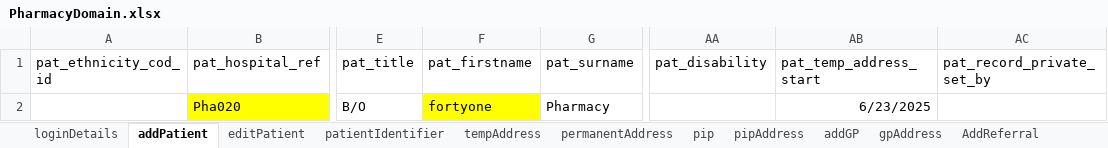
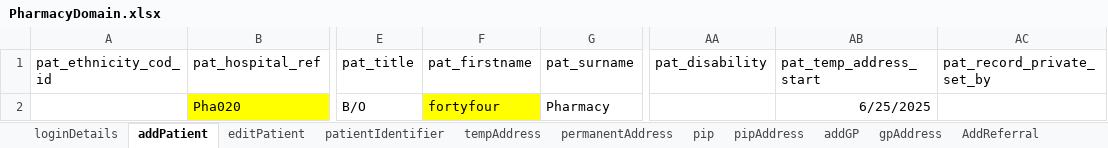
Before and after one commit to manojvyavahare27/ReleaseC4Automation, an Excel workbook: ExcelFiles/PharmacyDomain.xlsx, sheet addPatient, drawn as a sheet; only a part is shown, gaps mark what is left out; values as stored, in another font and other column widths than the file's, no borders; the diff names each change by its address in the sheet, - before the commit and + after, or states it on an @@ line.

```diff
--- a/ExcelFiles/PharmacyDomain.xlsx (sheet addPatient)
+++ b/ExcelFiles/PharmacyDomain.xlsx (sheet addPatient)
-F2 (pat_firstname): fortyone
+F2 (pat_firstname): fortyfour
-AB2 (pat_temp_address_start): 6/23/2025
+AB2 (pat_temp_address_start): 6/25/2025
```
Also changed, not shown: sheet patientIdentifier, sheet patDetails, sheet editPatient, 2 other files.
